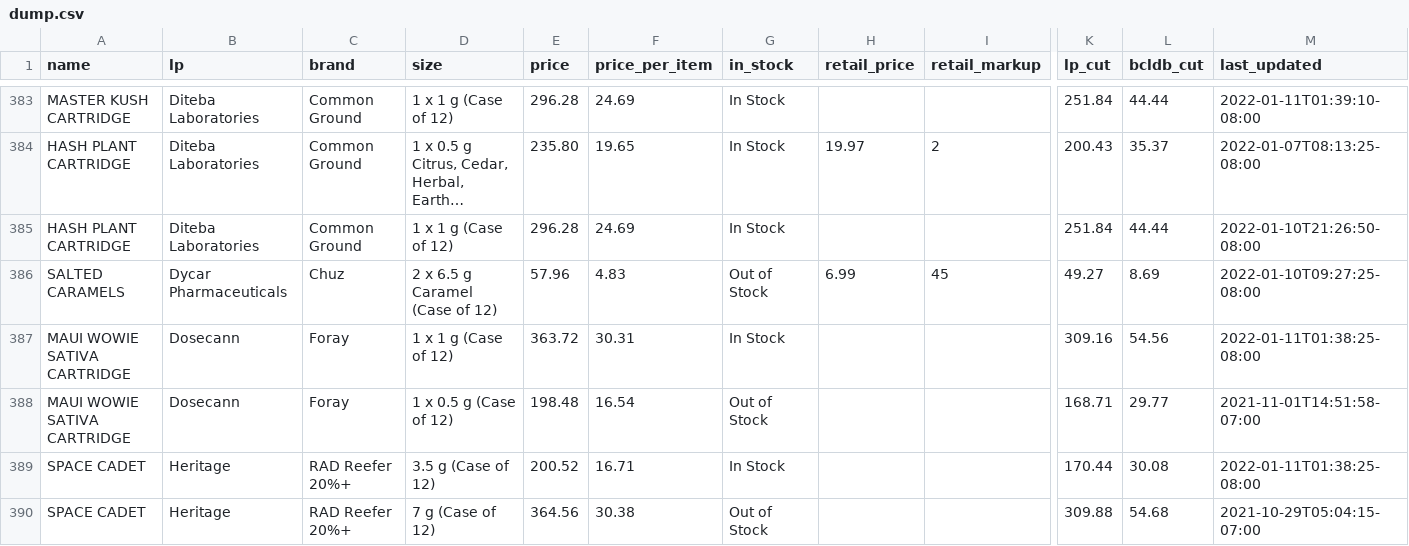
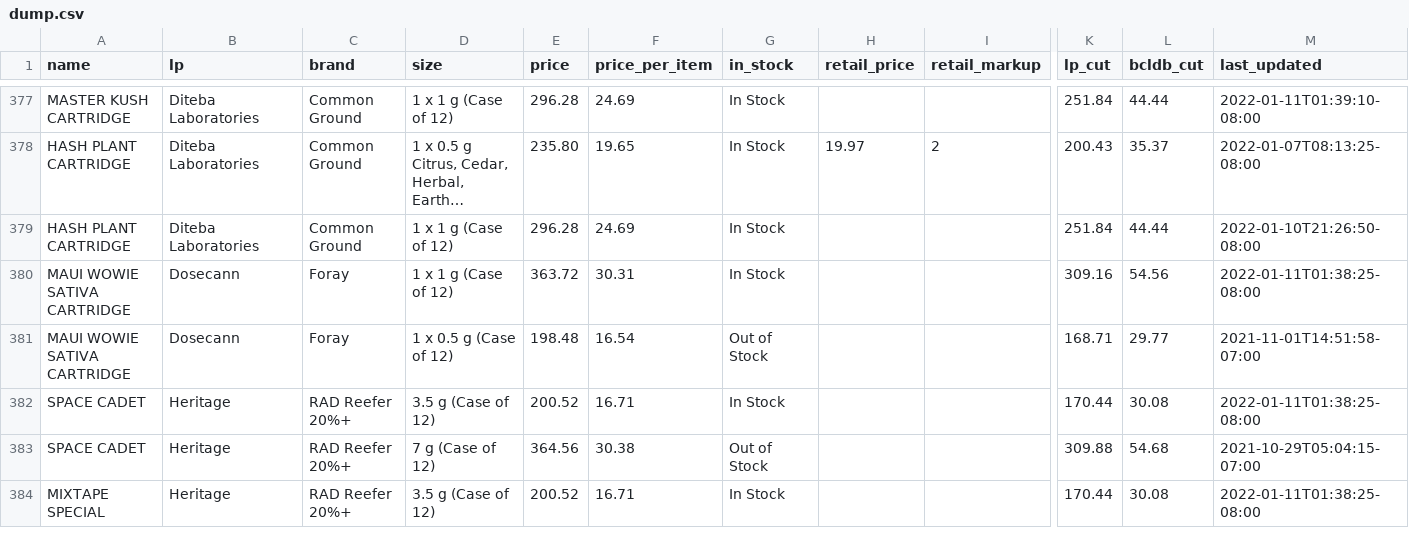
Before and after one commit to sasquatch-jr/bcldb_wholesale_cannabis_price_list, a CSV file: dump.csv, drawn as a sheet; only a part is shown, gaps mark what is left out; the shorter side is filled out with more unchanged rows; long unchanged cells end in …; rows hold the shown columns only; the diff covers the shown part only; the diff names each change by its address in the sheet, - before the commit and + after, or states it on an @@ line.

```diff
--- a/dump.csv
+++ b/dump.csv
-row 386: SALTED CARAMELS | Dycar Pharmaceuticals | Chuz | 2 x 6.5 g Caramel (Case of 12) | 57.96 | 4.83 | Out of Stock | 6.99 | 45 | 49.27 | 8.69 | 2022-01-10T09:27:25-08:00
```
Also changed, not shown: 10 removed rows elsewhere in this file, 1 other file.
